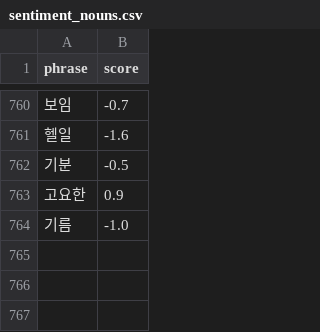
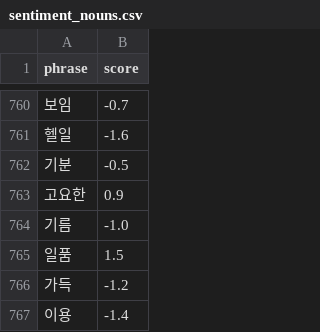
Before and after one commit to ericyum/tour_agent, a CSV file: dic/sentiment_nouns.csv, drawn as a sheet; only a part is shown, gaps mark what is left out; the diff names each change by its address in the sheet, - before the commit and + after, or states it on an @@ line.

```diff
--- a/dic/sentiment_nouns.csv
+++ b/dic/sentiment_nouns.csv
+row 765: 일품 | 1.5
+row 766: 가득 | -1.2
+row 767: 이용 | -1.4
```
Also changed, not shown: dic/adjectives.csv, dic/adverbs.csv, 4 other files.
